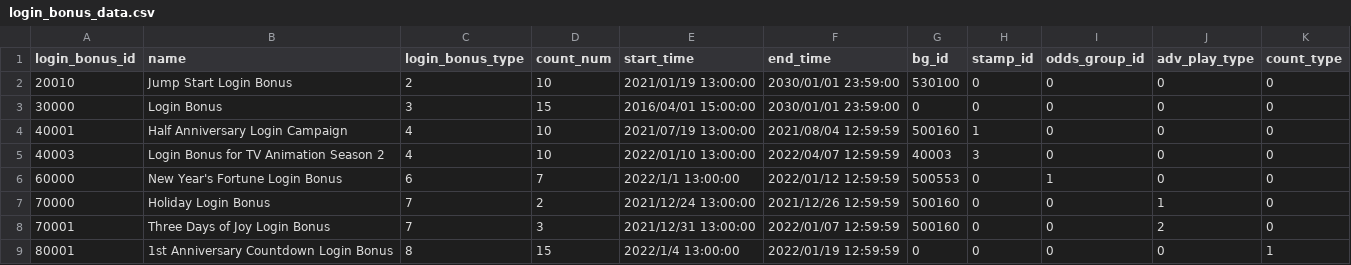
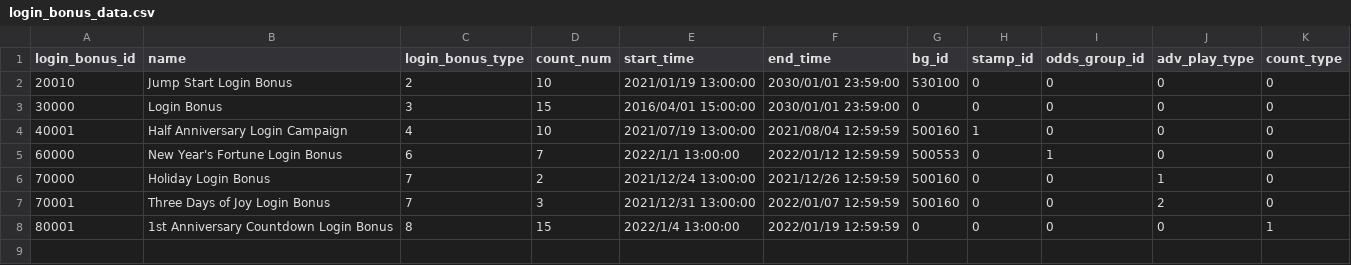
Before and after one commit to FabulousCupcake/en_redive_master_db_diff, a CSV file: login_bonus_data.csv, drawn as a sheet; the diff names each change by its address in the sheet, - before the commit and + after, or states it on an @@ line.

```diff
--- a/login_bonus_data.csv
+++ b/login_bonus_data.csv
-row 5: 40003 | Login Bonus for TV Animation Season 2 | 4 | 10 | 2022/01/10 13:00:00 | 2022/04/07 12:59:59 | 40003 | 3 | 0 | 0 | 0
```
Also changed, not shown: gift_message.csv, login_bonus_detail.csv, 1 other file.
